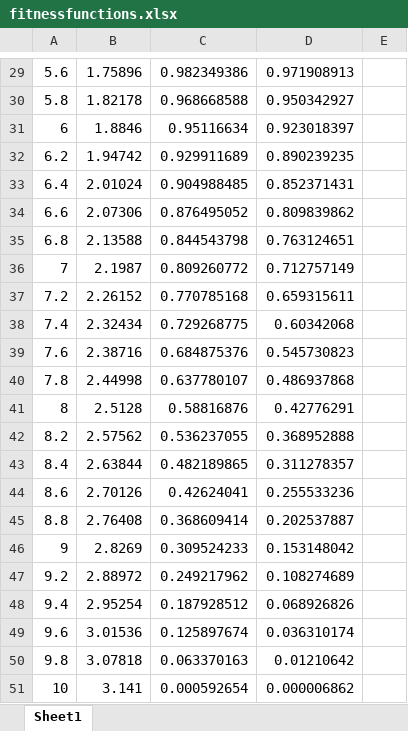
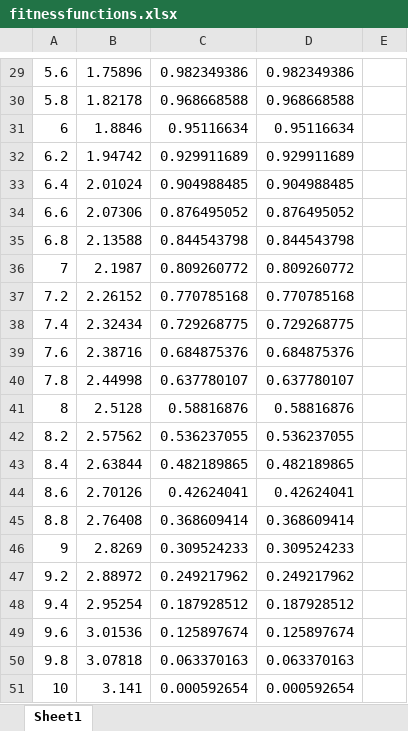
Before and after one commit to petecallaghan/PopulationFitness, an Excel workbook: fitnessfunctions.xlsx, sheet Sheet1, drawn as a sheet; only a part is shown, gaps mark what is left out; values as stored, in another font and other column widths than the file's, no borders; charts and pictures not drawn; the diff covers the shown part only; the diff names each change by its address in the sheet, - before the commit and + after, or states it on an @@ line.

```diff
--- a/fitnessfunctions.xlsx (sheet Sheet1)
+++ b/fitnessfunctions.xlsx (sheet Sheet1)
-D29: 0.971908913
+D29: 0.982349386
-D30: 0.950342927
+D30: 0.968668588
-D31: 0.923018397
+D31: 0.95116634
-D32: 0.890239235
+D32: 0.929911689
-D33: 0.852371431
+D33: 0.904988485
-D34: 0.809839862
+D34: 0.876495052
-D35: 0.763124651
+D35: 0.844543798
-D36: 0.712757149
+D36: 0.809260772
-D37: 0.659315611
+D37: 0.770785168
-D38: 0.60342068
+D38: 0.729268775
-D39: 0.545730823
+D39: 0.684875376
-D40: 0.486937868
+D40: 0.637780107
-D41: 0.42776291
+D41: 0.58816876
-D42: 0.368952888
+D42: 0.536237055
-D43: 0.311278357
+D43: 0.482189865
-D44: 0.255533236
+D44: 0.42624041
-D45: 0.202537887
+D45: 0.368609414
-D46: 0.153148042
+D46: 0.309524233
-D47: 0.108274689
+D47: 0.249217962
-D48: 0.068926826
+D48: 0.187928512
-D49: 0.036310174
+D49: 0.125897674
-D50: 0.01210642
+D50: 0.063370163
-D51: 0.000006862
+D51: 0.000592654
```
Also changed, not shown: 28 edited cells elsewhere in this sheet, formulas that keep their value, charts or pictures, 10 other files.
